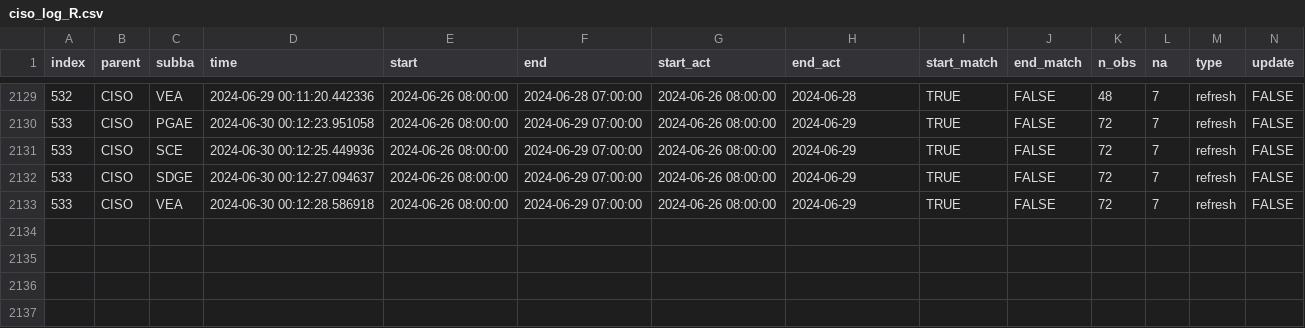
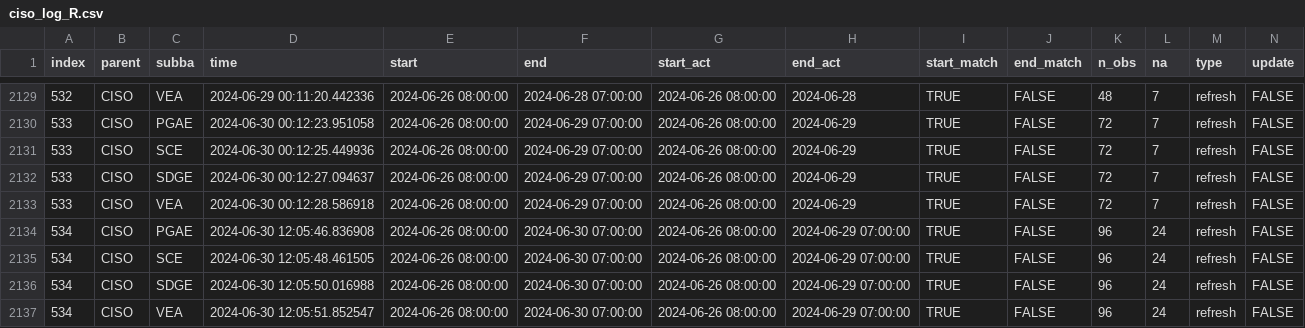
Before and after one commit to LinkedInLearning/data-pipeline-automation-with-github-actions-4503382, a CSV file: metadata/ciso_log_R.csv, drawn as a sheet; only a part is shown, gaps mark what is left out; rows hold the shown columns only; the diff names each change by its address in the sheet, - before the commit and + after, or states it on an @@ line.

Commit message:
Auto update of the data

```diff
--- a/metadata/ciso_log_R.csv
+++ b/metadata/ciso_log_R.csv
+row 2134: 534 | CISO | PGAE | 2024-06-30 12:05:46.836908 | 2024-06-26 08:00:00 | 2024-06-30 07:00:00 | 2024-06-26 08:00:00 | 2024-06-29 07:00:00 | TRUE | FALSE | 96 | 24 | refresh | FALSE
+row 2135: 534 | CISO | SCE | 2024-06-30 12:05:48.461505 | 2024-06-26 08:00:00 | 2024-06-30 07:00:00 | 2024-06-26 08:00:00 | 2024-06-29 07:00:00 | TRUE | FALSE | 96 | 24 | refresh | FALSE
+row 2136: 534 | CISO | SDGE | 2024-06-30 12:05:50.016988 | 2024-06-26 08:00:00 | 2024-06-30 07:00:00 | 2024-06-26 08:00:00 | 2024-06-29 07:00:00 | TRUE | FALSE | 96 | 24 | refresh | FALSE
+row 2137: 534 | CISO | VEA | 2024-06-30 12:05:51.852547 | 2024-06-26 08:00:00 | 2024-06-30 07:00:00 | 2024-06-26 08:00:00 | 2024-06-29 07:00:00 | TRUE | FALSE | 96 | 24 | refresh | FALSE
```
Also changed, not shown: 1 other file.
